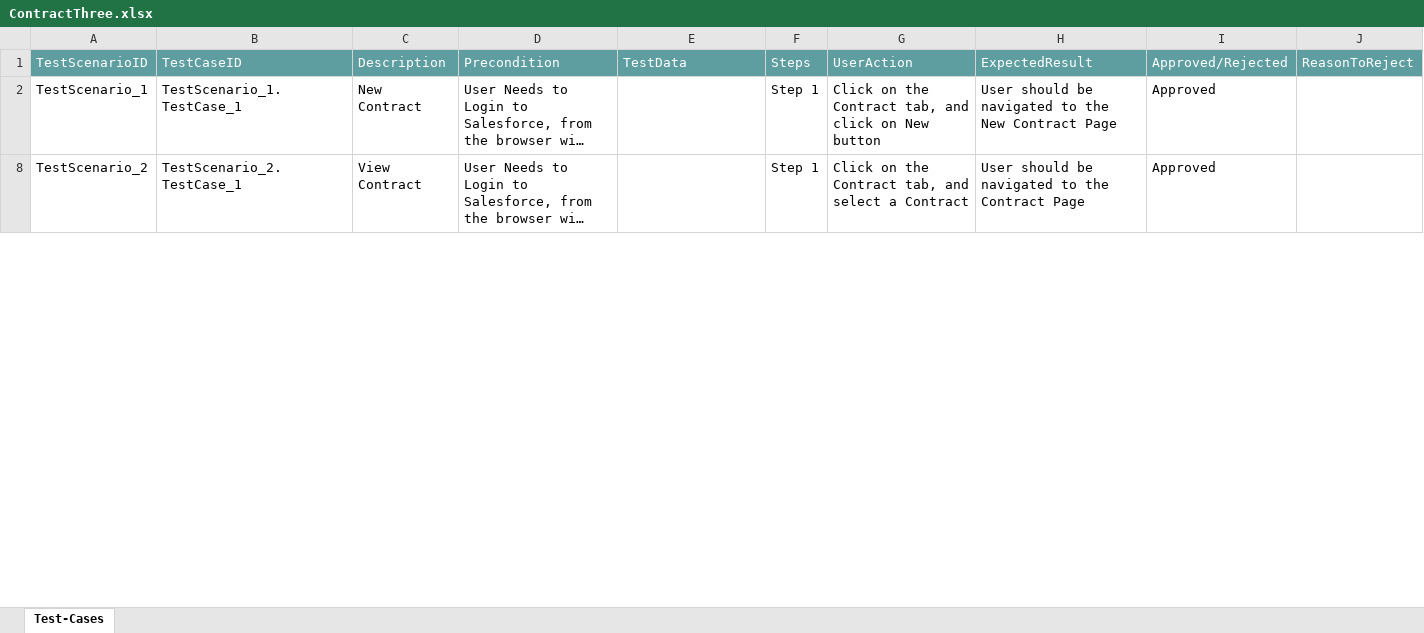
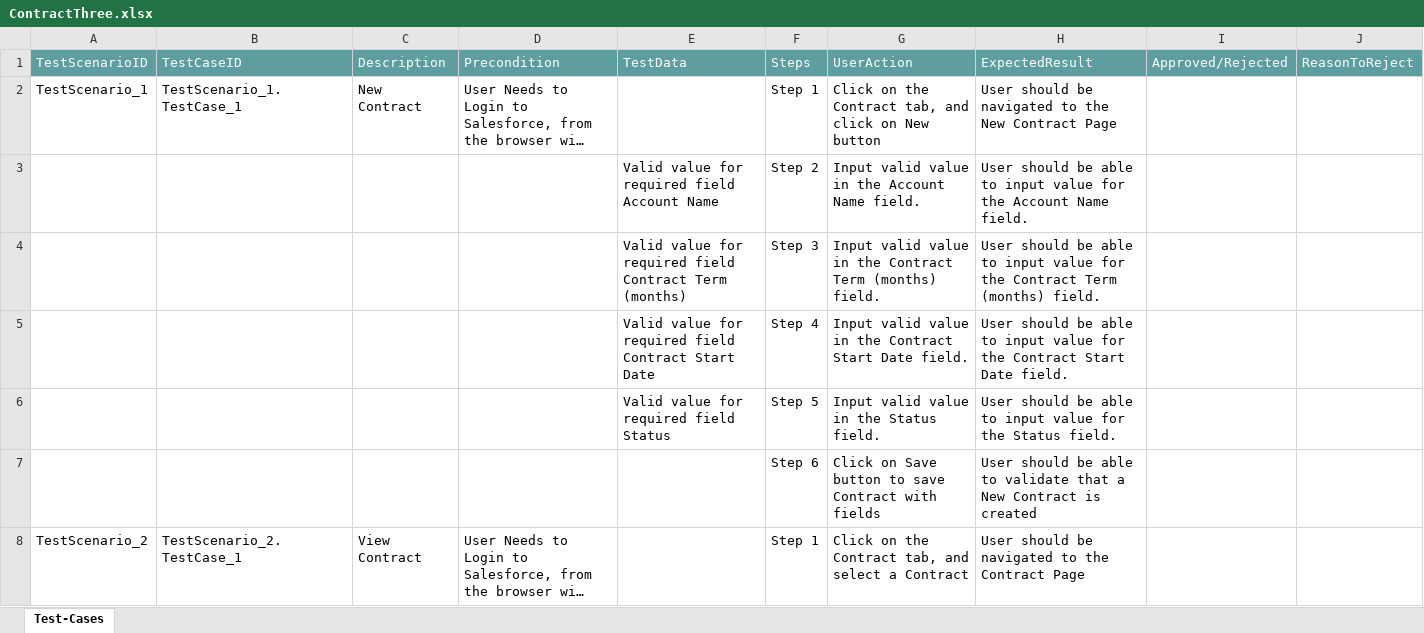
Before and after one commit to ShaikMohamedIrfan/PavithraProjectLightning, an Excel workbook: ContractThree.xlsx, sheet Test-Cases, drawn as a sheet; only a part is shown; long unchanged cells end in …; values as stored, in another font and other column widths than the file's, no borders; table styles not drawn; the diff covers the shown part only; the diff names each change by its address in the sheet, - before the commit and + after, or states it on an @@ line.

Commit message:
Initial Commit for Verification of Test cases

```diff
--- a/ContractThree.xlsx (sheet Test-Cases)
+++ b/ContractThree.xlsx (sheet Test-Cases)
-I2: Approved
+I2: (empty)
@@ row 3 unhidden:  |  |  |  | Valid value for required field Account Name | Step 2 | Input valid value in the Account Name field. | User should be able to input value for the Account Name field. @@
@@ row 4 unhidden:  |  |  |  | Valid value for required field Contract Term (months) | Step 3 | Input valid value in the Contract Term (months) field. | User should be able to input value for the Contract Term (months) field. @@
@@ row 5 unhidden:  |  |  |  | Valid value for required field Contract Start Date | Step 4 | Input valid value in the Contract Start Date field. | User should be able to input value for the Contract Start Date field. @@
@@ row 6 unhidden:  |  |  |  | Valid value for required field Status | Step 5 | Input valid value in the Status field. | User should be able to input value for the Status field. @@
@@ row 7 unhidden:  |  |  |  |  | Step 6 | Click on Save button to save Contract with fields | User should be able to validate that a New Contract is created @@
-I8: Approved
+I8: (empty)
```
Also changed, not shown: 6 hidden or unhidden rows and 1 edited cell elsewhere in this sheet.
